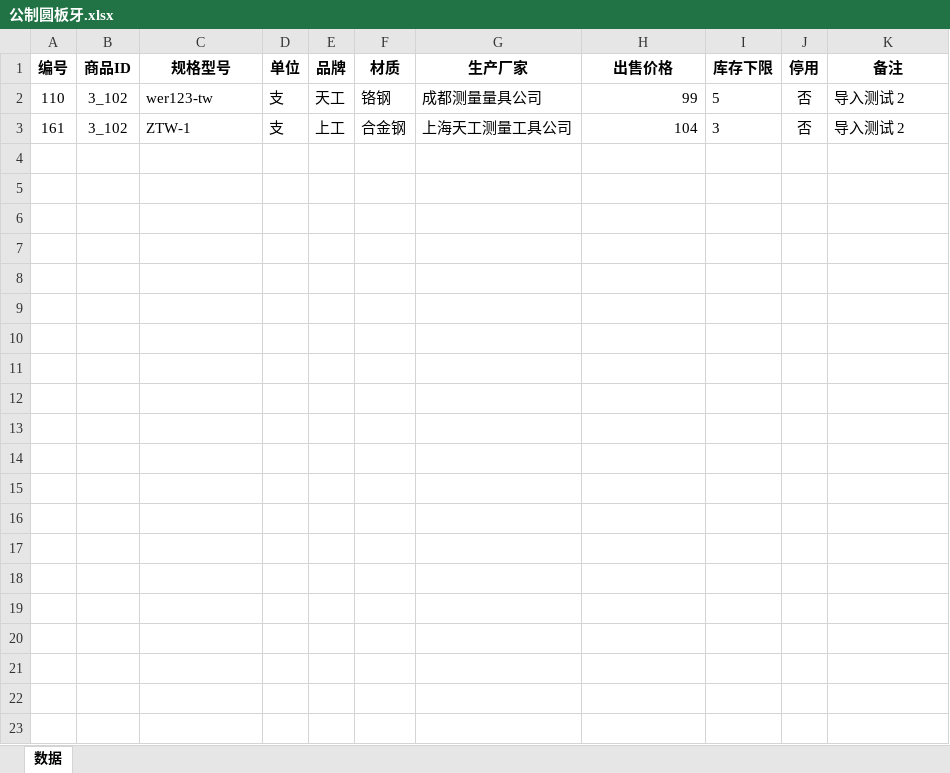
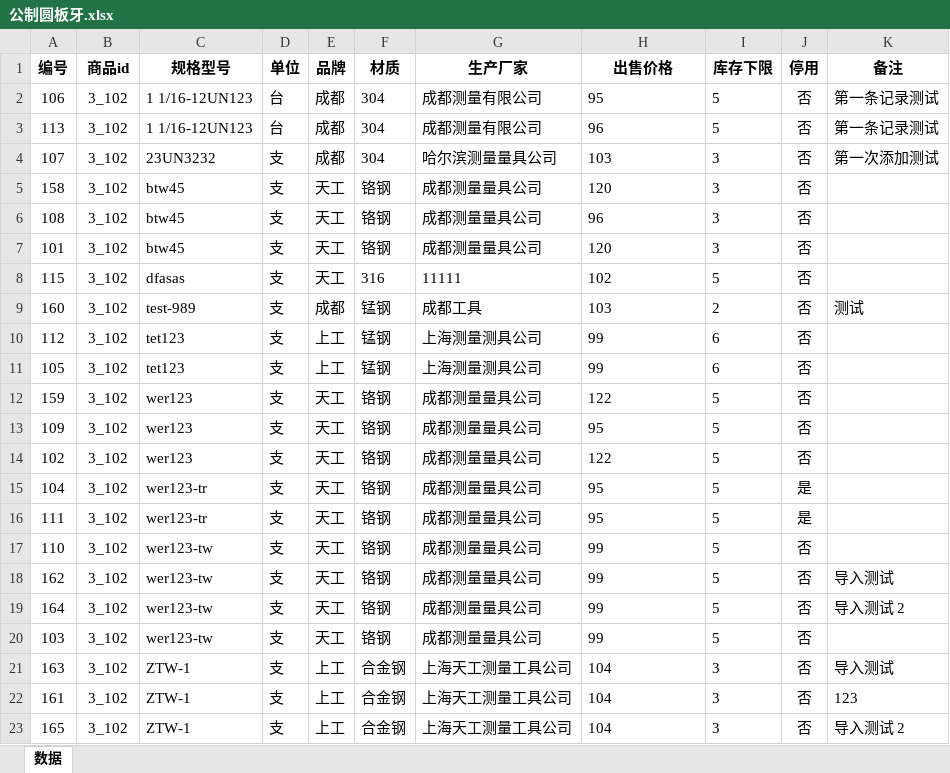
Before and after one commit to samlink/wx_stock, an Excel workbook: download/公制圆板牙.xlsx, sheet 数据, drawn as a sheet; values as stored, in another font and other column widths than the file's, no borders; addresses are those after the commit; the diff names each change by its address in the sheet, - before the commit and + after, or states it on an @@ line.

```diff
--- a/download/公制圆板牙.xlsx (sheet 数据)
+++ b/download/公制圆板牙.xlsx (sheet 数据)
-B1: 商品ID
+B1: 商品id
+row 2: 106 | 3_102 | 1 1/16-12UN123 | 台 | 成都 | 304 | 成都测量有限公司 | 95 | 5 | 否 | 第一条记录测试
+row 3: 113 | 3_102 | 1 1/16-12UN123 | 台 | 成都 | 304 | 成都测量有限公司 | 96 | 5 | 否 | 第一条记录测试
+row 4: 107 | 3_102 | 23UN3232 | 支 | 成都 | 304 | 哈尔滨测量量具公司 | 103 | 3 | 否 | 第一次添加测试
+row 5: 158 | 3_102 | btw45 | 支 | 天工 | 铬钢 | 成都测量量具公司 | 120 | 3 | 否
+row 6: 108 | 3_102 | btw45 | 支 | 天工 | 铬钢 | 成都测量量具公司 | 96 | 3 | 否
+row 7: 101 | 3_102 | btw45 | 支 | 天工 | 铬钢 | 成都测量量具公司 | 120 | 3 | 否
+row 8: 115 | 3_102 | dfasas | 支 | 天工 | 316 | 11111 | 102 | 5 | 否
+row 9: 160 | 3_102 | test-989 | 支 | 成都 | 锰钢 | 成都工具 | 103 | 2 | 否 | 测试
+row 10: 112 | 3_102 | tet123 | 支 | 上工 | 锰钢 | 上海测量测具公司 | 99 | 6 | 否
+row 11: 105 | 3_102 | tet123 | 支 | 上工 | 锰钢 | 上海测量测具公司 | 99 | 6 | 否
+row 12: 159 | 3_102 | wer123 | 支 | 天工 | 铬钢 | 成都测量量具公司 | 122 | 5 | 否
+row 13: 109 | 3_102 | wer123 | 支 | 天工 | 铬钢 | 成都测量量具公司 | 95 | 5 | 否
+row 14: 102 | 3_102 | wer123 | 支 | 天工 | 铬钢 | 成都测量量具公司 | 122 | 5 | 否
+row 15: 104 | 3_102 | wer123-tr | 支 | 天工 | 铬钢 | 成都测量量具公司 | 95 | 5 | 是
+row 16: 111 | 3_102 | wer123-tr | 支 | 天工 | 铬钢 | 成都测量量具公司 | 95 | 5 | 是
-H17 alignment: right
+H17 alignment: left
-K17 (备注): 导入测试 2
+K17 (备注): (empty)
+row 18: 162 | 3_102 | wer123-tw | 支 | 天工 | 铬钢 | 成都测量量具公司 | 99 | 5 | 否 | 导入测试
+row 19: 164 | 3_102 | wer123-tw | 支 | 天工 | 铬钢 | 成都测量量具公司 | 99 | 5 | 否 | 导入测试 2
+row 20: 103 | 3_102 | wer123-tw | 支 | 天工 | 铬钢 | 成都测量量具公司 | 99 | 5 | 否
+row 21: 163 | 3_102 | ZTW-1 | 支 | 上工 | 合金钢 | 上海天工测量工具公司 | 104 | 3 | 否 | 导入测试
-H22 alignment: right
+H22 alignment: left
-K22 (备注): 导入测试 2
+K22 (备注): 123
+row 23: 165 | 3_102 | ZTW-1 | 支 | 上工 | 合金钢 | 上海天工测量工具公司 | 104 | 3 | 否 | 导入测试 2
```
Also changed, not shown: 10 other files.
